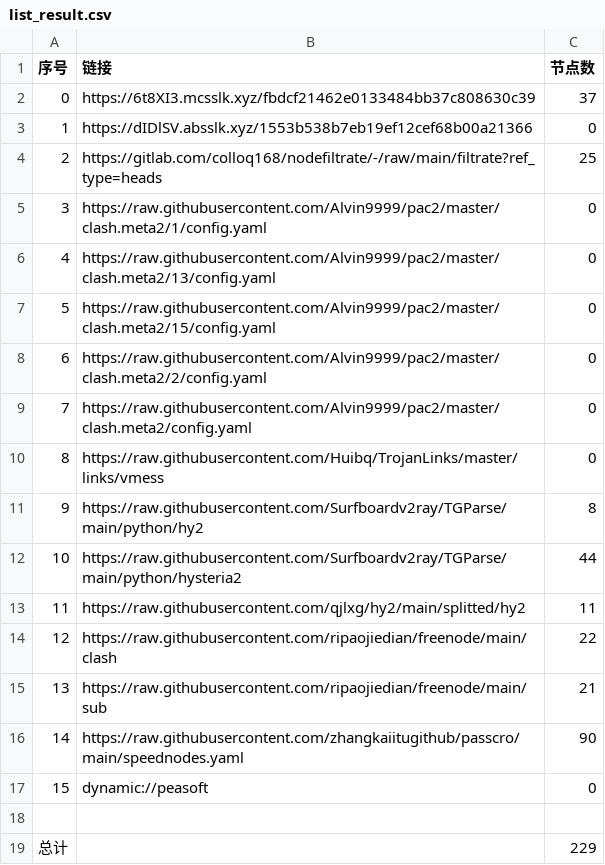
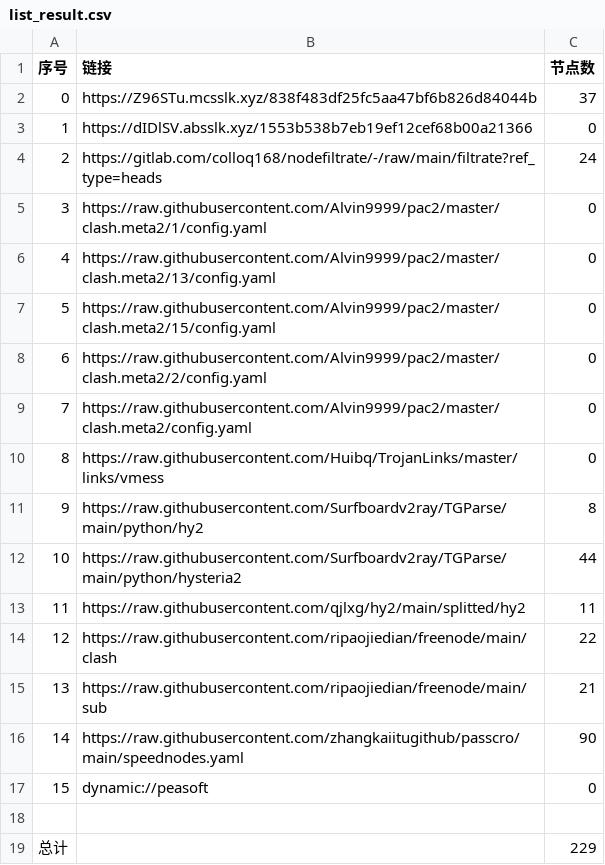
Before and after one commit to jianwu-zhao/NoMoreWalls, a CSV file: list_result.csv, drawn as a sheet.

```diff
--- a/list_result.csv
+++ b/list_result.csv
@@ -1,5 +1,5 @@
 序号,链接,节点数
-0,https://6t8XI3.mcsslk.xyz/fbdcf21462e0133484bb37c808630c39,37
+0,https://Z96STu.mcsslk.xyz/838f483df25fc5aa47bf6b826d84044b,37
 1,https://dIDlSV.absslk.xyz/1553b538b7eb19ef12cef68b00a21366,0
-2,https://gitlab.com/colloq168/nodefiltrate/-/raw/main/filtrate?ref_type=heads,25
+2,https://gitlab.com/colloq168/nodefiltrate/-/raw/main/filtrate?ref_type=heads,24
 3,https://raw.githubusercontent.com/Alvin9999/pac2/master/clash.meta2/1/config.yaml,0
```
Also changed, not shown: 29 other files.
